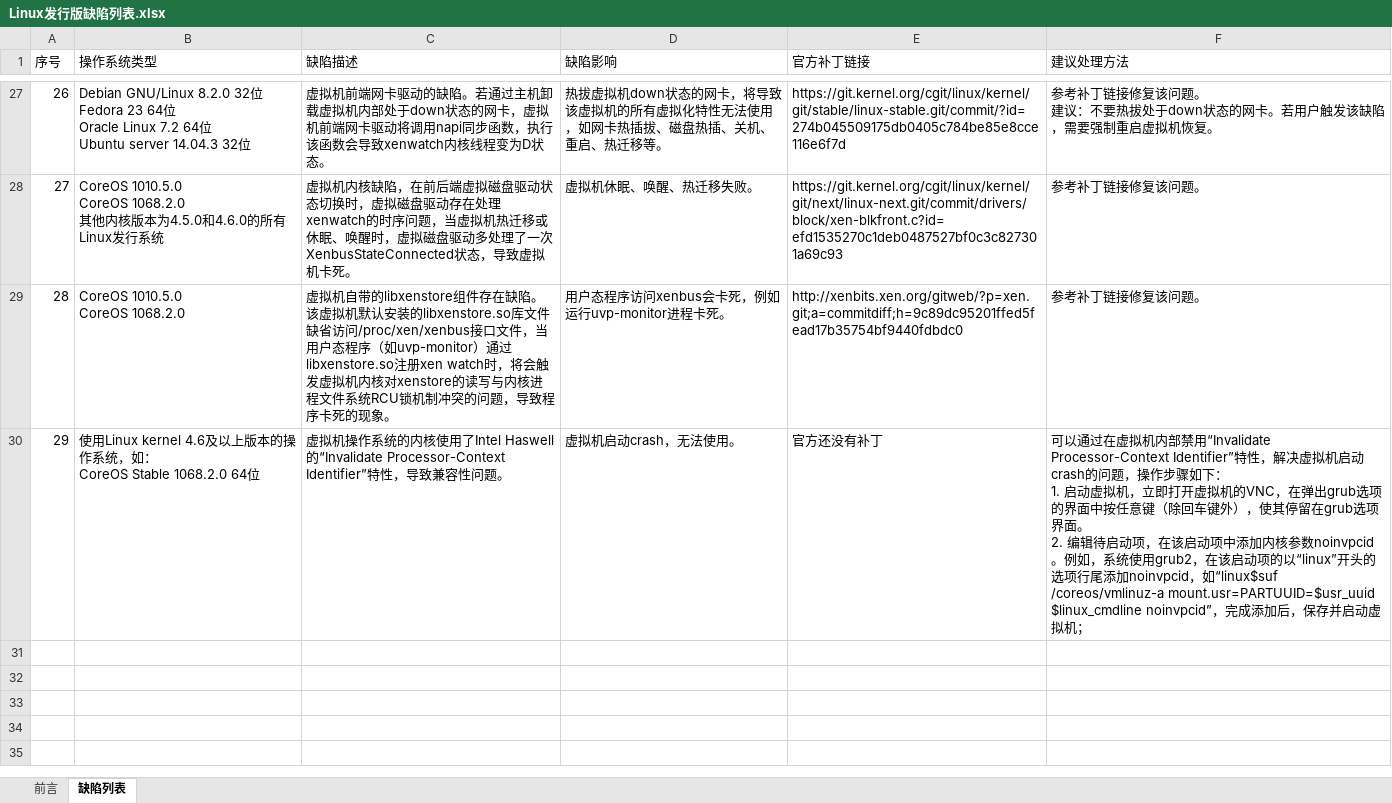
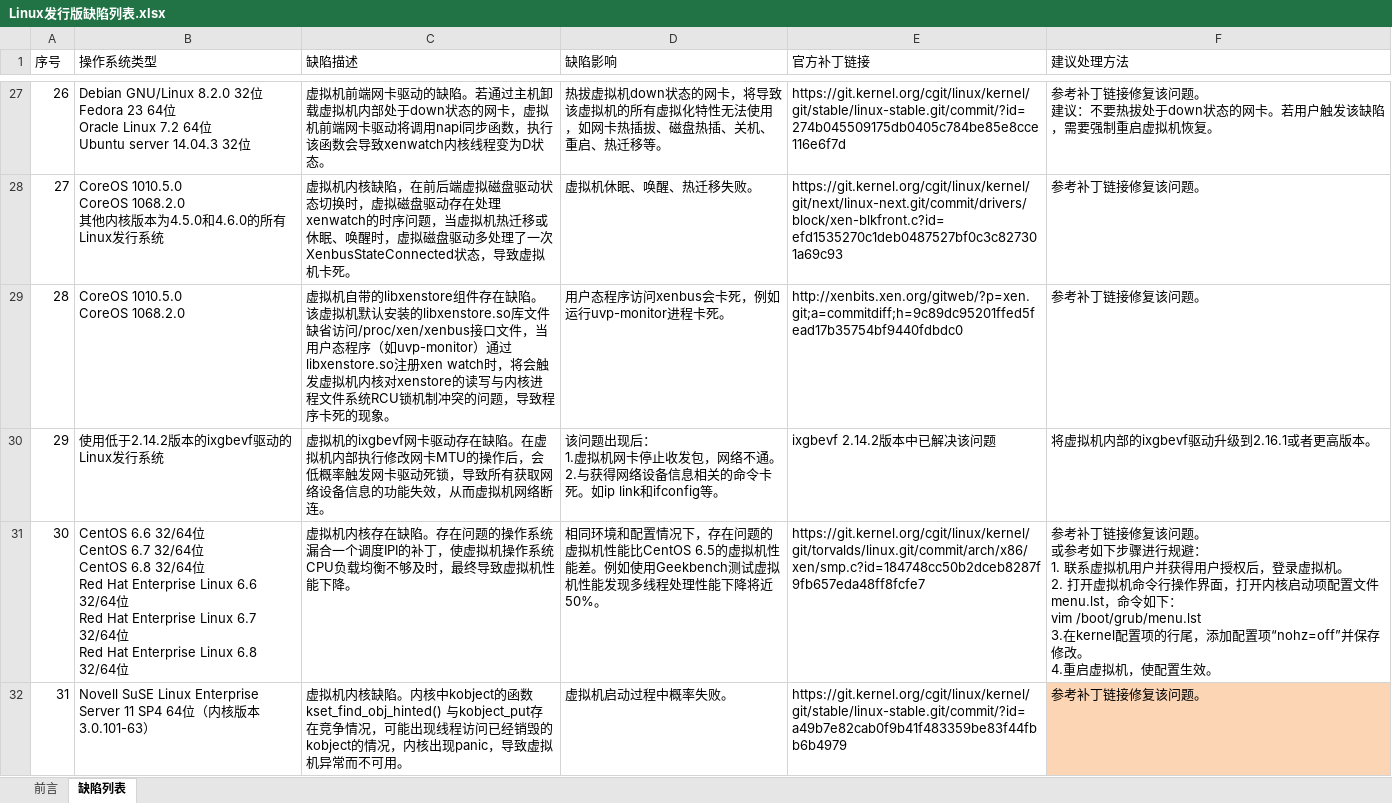
Before and after one commit to UVP-Tools/UVP-Tools, an Excel workbook: docs/Linux发行版缺陷列表.xlsx, sheet 缺陷列表, drawn as a sheet; only a part is shown, gaps mark what is left out; values as stored, in another font and other column widths than the file's, no borders; removed rows and columns are numbered as before the commit, all else as after; ↵ is a line break in a cell; the diff covers the shown part only; the diff names each change by its address in the sheet, - before the commit and + after, or states it on an @@ line.

Commit message:
docs/buglist: Upate the Bug list of Linux Distributions.
Signed-off-by: uvptools@huawei.com

```diff
--- a/docs/Linux发行版缺陷列表.xlsx (sheet 缺陷列表)
+++ b/docs/Linux发行版缺陷列表.xlsx (sheet 缺陷列表)
-row 30: 29 | 使用Linux kernel 4.6及以上版本的操作系统，如： ↵ CoreOS Stable 1068.2.0 64位 | 虚拟机操作系统的内核使用了Intel Haswell的“Invalidate Processor-Context Identifier”特性，导致兼容性问题。 | 虚拟机启动crash，无法使用。 | 官方还没有补丁 | 可以通过在虚拟机内部禁用“Invalidate Processor-Context Identifier”特性，解决虚拟机启动crash的问题，操作步骤如下： ↵ 1. 启动虚拟机，立即打开虚拟机的VNC，在弹出grub选项的界面中按任意键（除回车键外），使其停留在grub选项界面。 ↵ 2. 编辑待启动项，在该启动项中添加内核参数noinvpcid。例如，系统使用grub2，在该启动项的以“linux”开头的选项行尾添加noinvpcid，如“linux$suf /coreos/vmlinuz-a mount.usr=PARTUUID=$usr_uuid $linux_cmdline noinvpcid”，完成添加后，保存并启动虚拟机；
+row 30: 29 | 使用低于2.14.2版本的ixgbevf驱动的Linux发行系统 | 虚拟机的ixgbevf网卡驱动存在缺陷。在虚拟机内部执行修改网卡MTU的操作后，会低概率触发网卡驱动死锁，导致所有获取网络设备信息的功能失效，从而虚拟机网络断连。 | 该问题出现后： ↵ 1.虚拟机网卡停止收发包，网络不通。 ↵ 2.与获得网络设备信息相关的命令卡死。如ip link和ifconfig等。 | ixgbevf 2.14.2版本中已解决该问题 | 将虚拟机内部的ixgbevf驱动升级到2.16.1或者更高版本。
+row 31: 30 | CentOS 6.6 32/64位 ↵ CentOS 6.7 32/64位 ↵ CentOS 6.8 32/64位 ↵ Red Hat Enterprise Linux 6.6 32/64位 ↵ Red Hat Enterprise Linux 6.7 32/64位 ↵ Red Hat Enterprise Linux 6.8 32/64位 | 虚拟机内核存在缺陷。存在问题的操作系统漏合一个调度IPI的补丁，使虚拟机操作系统CPU负载均衡不够及时，最终导致虚拟机性能下降。 | 相同环境和配置情况下，存在问题的虚拟机性能比CentOS 6.5的虚拟机性能差。例如使用Geekbench测试虚拟机性能发现多线程处理性能下降将近50%。 | https://git.kernel.org/cgit/linux/kernel/git/torvalds/linux.git/commit/arch/x86/xen/smp.c?id=184748cc50b2dceb8287f9fb657eda48ff8fcfe7 | 参考补丁链接修复该问题。 ↵ 或参考如下步骤进行规避： ↵ 1. 联系虚拟机用户并获得用户授权后，登录虚拟机。 ↵ 2. 打开虚拟机命令行操作界面，打开内核启动项配置文件menu.lst，命令如下： ↵ vim /boot/grub/menu.lst ↵ 3.在kernel配置项的行尾，添加配置项“nohz=off”并保存修改。 ↵ 4.重启虚拟机，使配置生效。
+row 32: 31 | Novell SuSE Linux Enterprise Server 11 SP4 64位（内核版本3.0.101-63） | 虚拟机内核缺陷。内核中kobject的函数kset_find_obj_hinted() 与kobject_put存在竞争情况，可能出现线程访问已经销毁的kobject的情况，内核出现panic，导致虚拟机异常而不可用。 | 虚拟机启动过程中概率失败。 | https://git.kernel.org/cgit/linux/kernel/git/stable/linux-stable.git/commit/?id=a49b7e82cab0f9b41f483359be83f44fbb6b4979 | 参考补丁链接修复该问题。
```
Also changed, not shown: 3 added rows elsewhere in this sheet, sheet 前言, docs/Bug List of Linux Distributions.xlsx.
